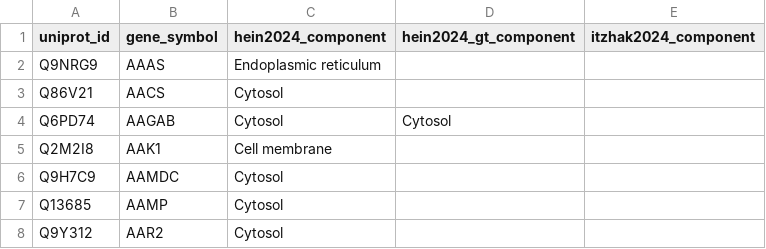
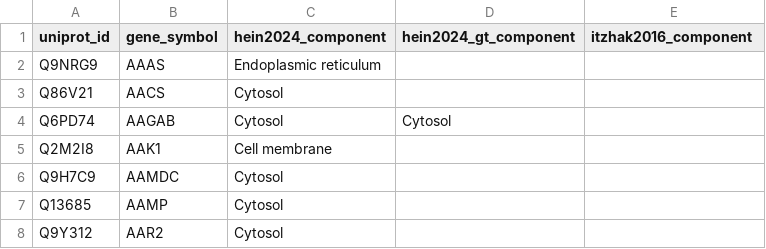
Before and after one commit to czbiohub-sf/grassp, a TSV file: grassp/datasets/external/subcellular_annotations.tsv, drawn as a sheet; only a part is shown.

Commit message:
change subcellular metadata name

```diff
--- a/grassp/datasets/external/subcellular_annotations.tsv
+++ b/grassp/datasets/external/subcellular_annotations.tsv
@@ -1,2 +1,2 @@
-uniprot_id	gene_symbol	hein2024_component	hein2024_gt_component	itzhak2024_component
+uniprot_id	gene_symbol	hein2024_component	hein2024_gt_component	itzhak2016_component
 Q9NRG9	AAAS	Endoplasmic reticulum		
```
Also changed, not shown: 2 other files.
